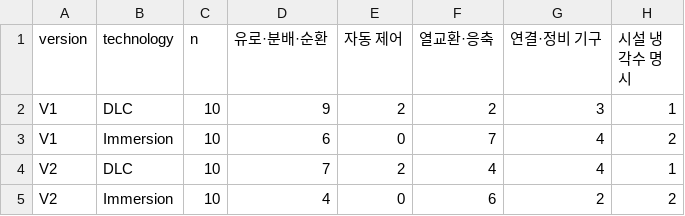
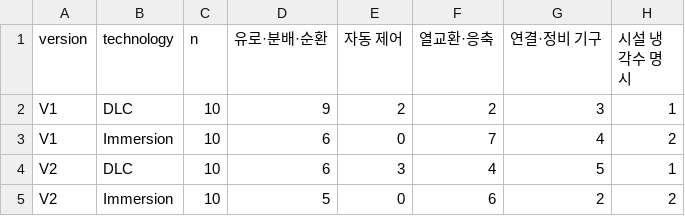
Before and after one commit to xyzchad/samsung-ct-cooling-patent-analysis, a CSV file: data/v2/results/claim1_feature_counts_v1_v2.csv, drawn as a sheet.

```diff
--- a/data/v2/results/claim1_feature_counts_v1_v2.csv
+++ b/data/v2/results/claim1_feature_counts_v1_v2.csv
@@ -3,3 +3,3 @@ V1,DLC,10,9,2,2,3,1
 V1,Immersion,10,6,0,7,4,2
-V2,DLC,10,7,2,4,4,1
-V2,Immersion,10,4,0,6,2,2
+V2,DLC,10,6,3,4,5,1
+V2,Immersion,10,5,0,6,2,2
```
Also changed, not shown: data/v2/results/US_claim1_review_v2.csv, 30 other files.
